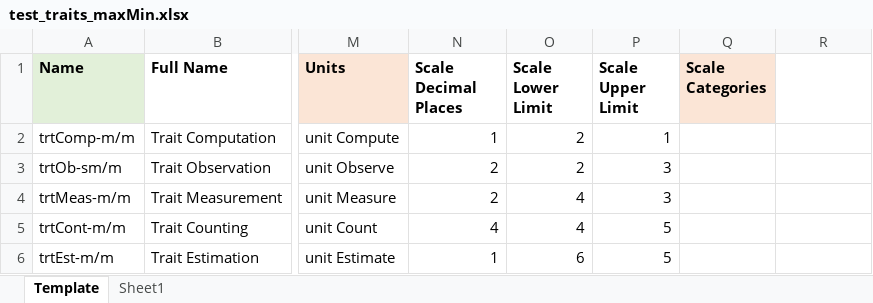
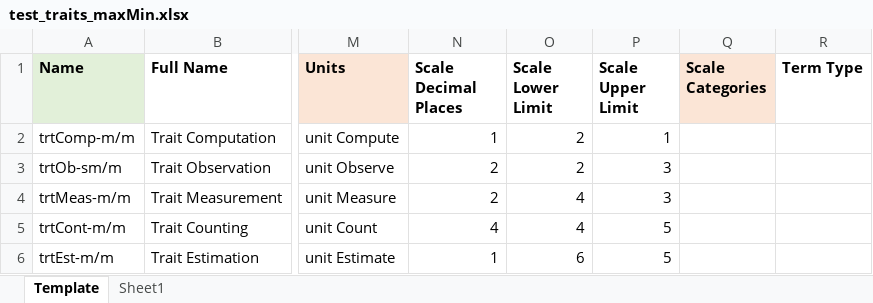
Before and after one commit to Breeding-Insight/taf, an Excel workbook: src/files/TraitImport/test_traits_maxMin.xlsx, sheet Template, drawn as a sheet; only a part is shown, gaps mark what is left out; values as stored, in another font and other column widths than the file's, no borders; the diff names each change by its address in the sheet, - before the commit and + after, or states it on an @@ line.

Commit message:
[BI-1613] Update TAF to include term type

```diff
--- a/src/files/TraitImport/test_traits_maxMin.xlsx (sheet Template)
+++ b/src/files/TraitImport/test_traits_maxMin.xlsx (sheet Template)
-R1: (empty)
+R1: Term Type
```
Also changed, not shown: src/files/TraitImport/test_traits_2.xlsx, src/files/TraitImport/test_traits_case_insensitivity.xlsx, 16 other files.
